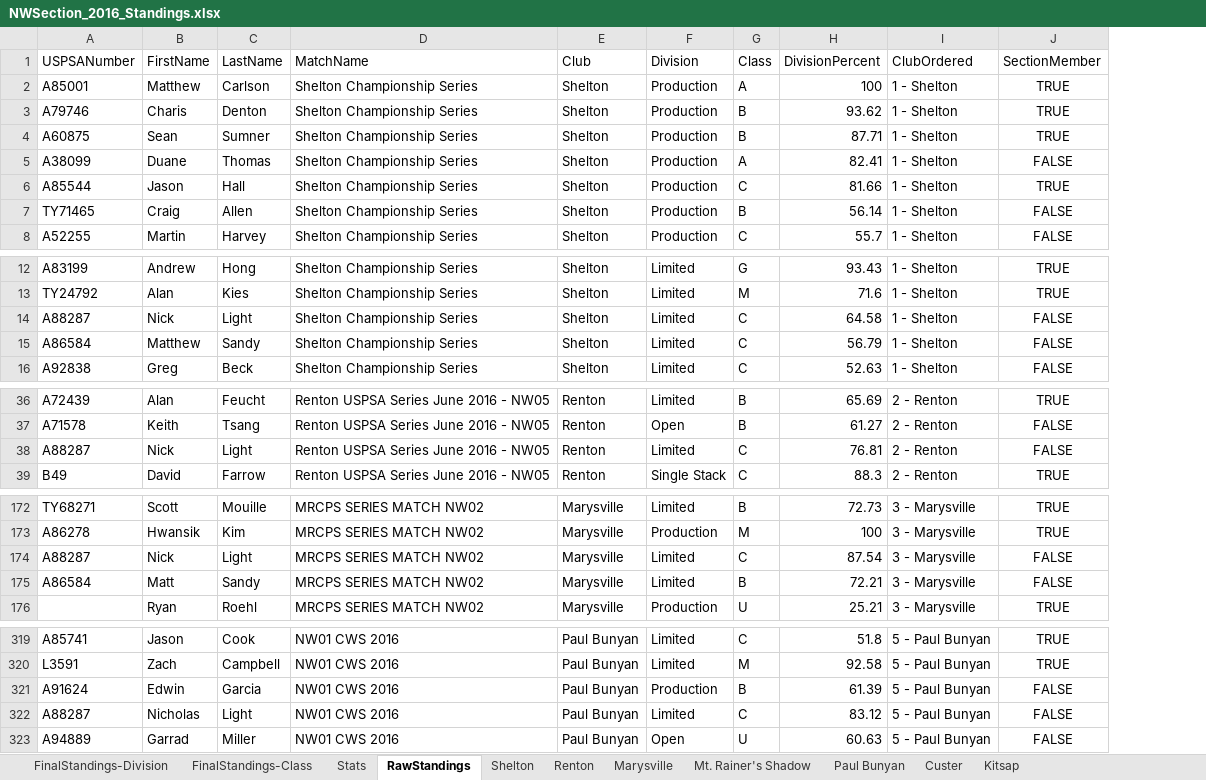
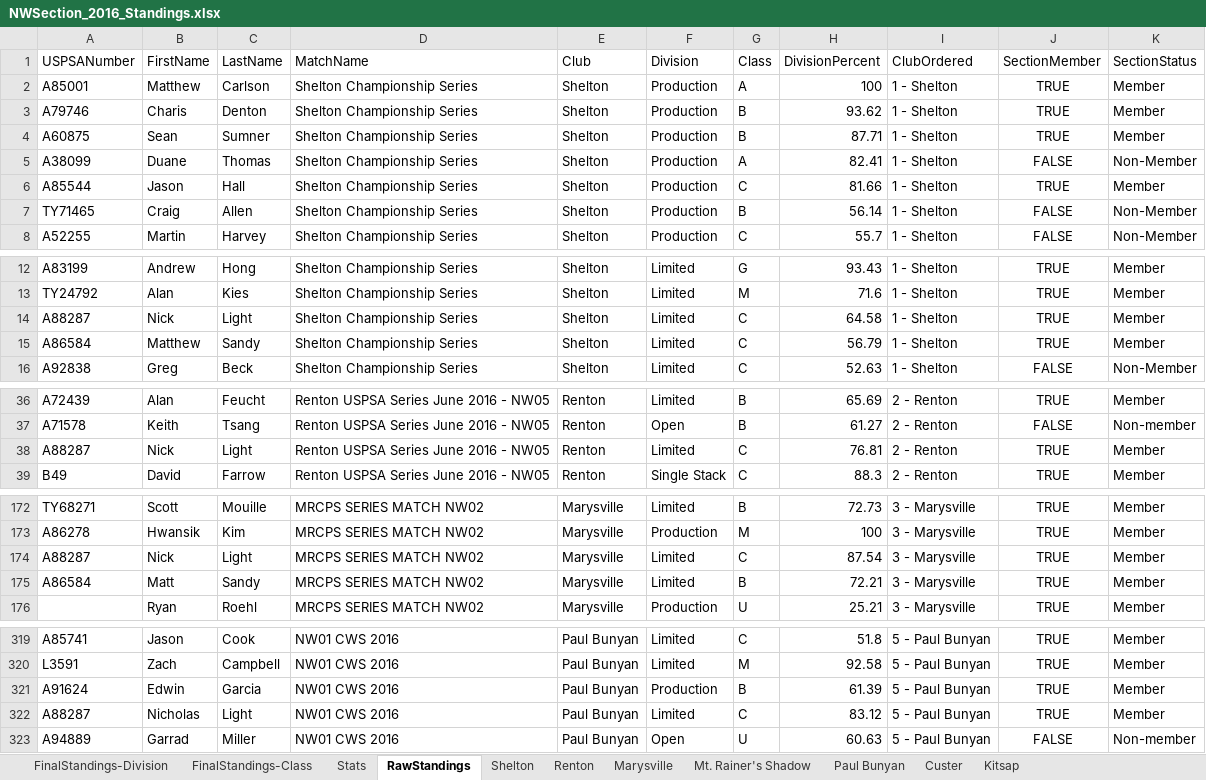
Before and after one commit to carlson-matthew/nwsectionresults, an Excel workbook: NWSection_2016_Standings.xlsx, sheet RawStandings, drawn as a sheet; only a part is shown, gaps mark what is left out; values as stored, in another font and other column widths than the file's, no borders; the diff covers the shown part only; the diff names each change by its address in the sheet, - before the commit and + after, or states it on an @@ line.

```diff
--- a/NWSection_2016_Standings.xlsx (sheet RawStandings)
+++ b/NWSection_2016_Standings.xlsx (sheet RawStandings)
+column K (SectionStatus), rows 2-8: Member | Member | Member | Non-Member | Member | Non-Member | Non-Member; rows 12-16: Member | Member | Member | Member | Non-Member; rows 36-39: Member | Non-member | Member | Member; rows 172-176: all Member; rows 319-323: Member | Member | Member | Member | Non-member
-J14:J15 (SectionMember): FALSE
+J14:J15 (SectionMember): TRUE
-J38 (SectionMember): FALSE
+J38 (SectionMember): TRUE
-J174:J175 (SectionMember): FALSE
+J174:J175 (SectionMember): TRUE
-J321:J322 (SectionMember): FALSE
+J321:J322 (SectionMember): TRUE
```
Also changed, not shown: 5 edited cells elsewhere in this sheet, sheet FinalStandings-Division, sheet FinalStandings-Class, hidden cells, charts or pictures, 10 other files.
